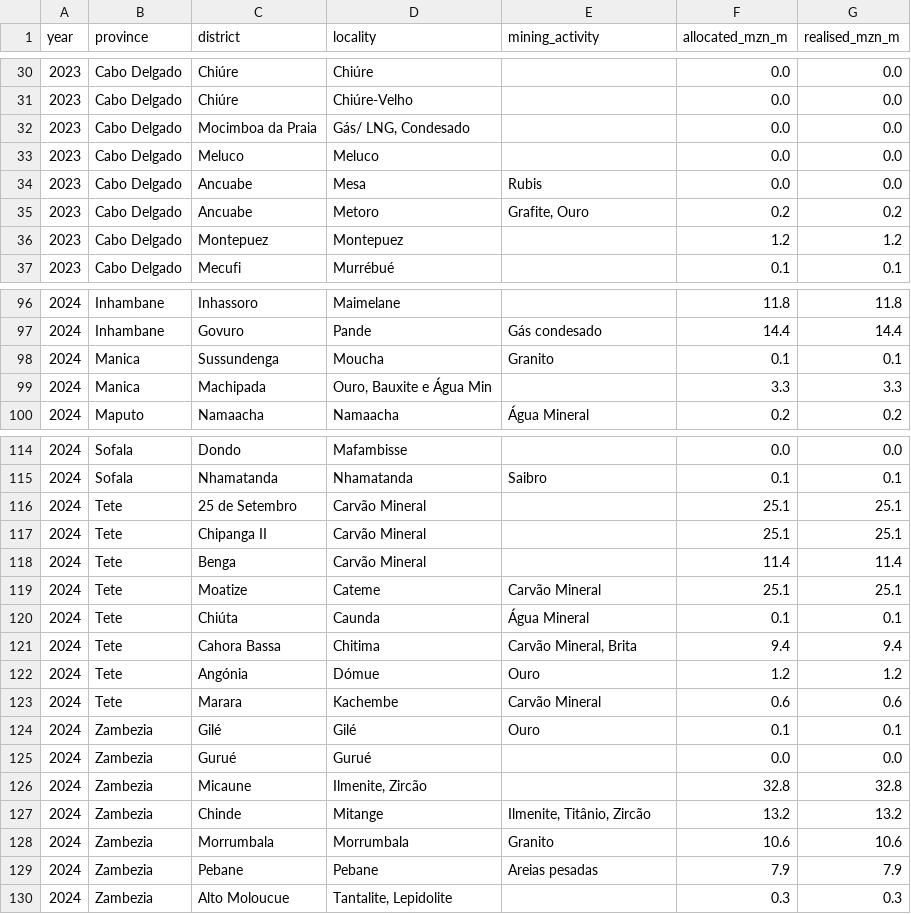
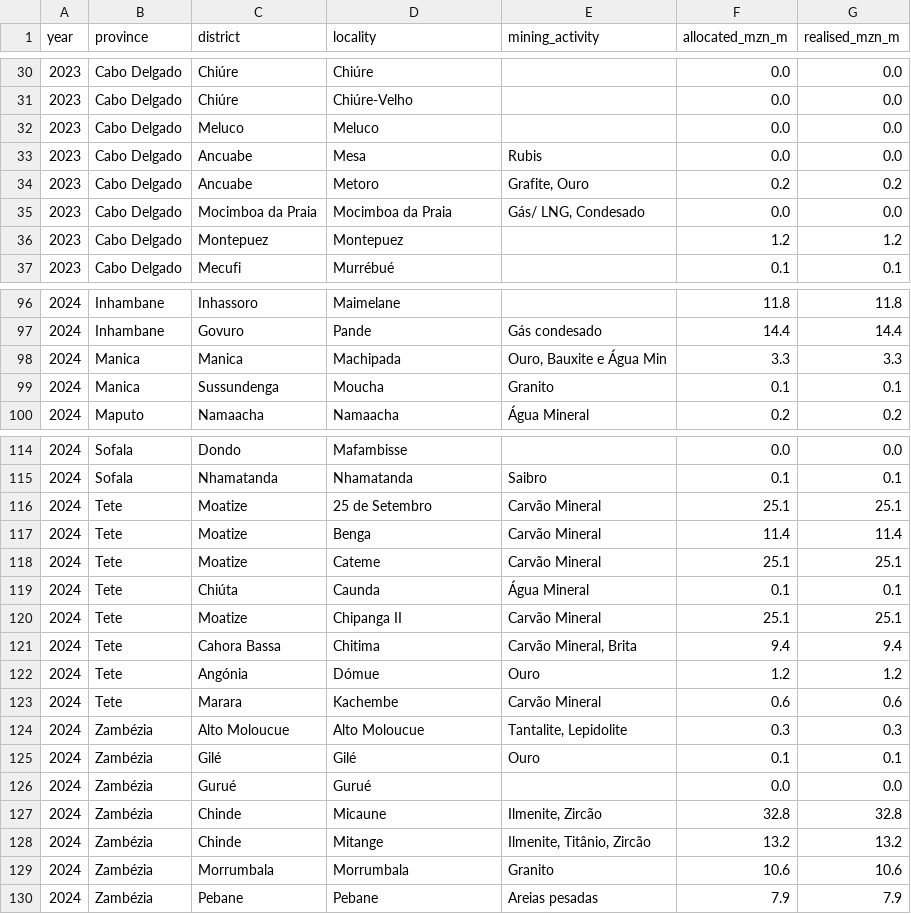
Before and after one commit to eltonlaice/quinhao, a CSV file: data/transfers.csv, drawn as a sheet; only a part is shown, gaps mark what is left out; the diff covers the shown part only.

```diff
--- a/data/transfers.csv
+++ b/data/transfers.csv
@@ -31,3 +31,2 @@ year,province,district,locality,mining_activity,allocated_mzn_m,realised_mzn_m
 2023,Cabo Delgado,Chiúre,Chiúre-Velho,,0.0,0.0
-2023,Cabo Delgado,Mocimboa da Praia,"Gás/ LNG, Condesado",,0.0,0.0
 2023,Cabo Delgado,Meluco,Meluco,,0.0,0.0
@@ -35,2 +34,3 @@ year,province,district,locality,mining_activity,allocated_mzn_m,realised_mzn_m
 2023,Cabo Delgado,Ancuabe,Metoro,"Grafite, Ouro",0.2,0.2
+2023,Cabo Delgado,Mocimboa da Praia,Mocimboa da Praia,"Gás/ LNG, Condesado",0.0,0.0
 2023,Cabo Delgado,Montepuez,Montepuez,,1.2,1.2
@@ -97,4 +97,4 @@ year,province,district,locality,mining_activity,allocated_mzn_m,realised_mzn_m
 2024,Inhambane,Govuro,Pande,Gás condesado,14.4,14.4
+2024,Manica,Manica,Machipada,"Ouro, Bauxite e Água Min",3.3,3.3
 2024,Manica,Sussundenga,Moucha,Granito,0.1,0.1
-2024,Manica,Machipada,"Ouro, Bauxite e Água Min",,3.3,3.3
 2024,Maputo,Namaacha,Namaacha,Água Mineral,0.2,0.2
@@ -115,7 +115,7 @@ year,province,district,locality,mining_activity,allocated_mzn_m,realised_mzn_m
 2024,Sofala,Nhamatanda,Nhamatanda,Saibro,0.1,0.1
-2024,Tete,25 de Setembro,Carvão Mineral,,25.1,25.1
-2024,Tete,Chipanga II,Carvão Mineral,,25.1,25.1
-2024,Tete,Benga,Carvão Mineral,,11.4,11.4
+2024,Tete,Moatize,25 de Setembro,Carvão Mineral,25.1,25.1
+2024,Tete,Moatize,Benga,Carvão Mineral,11.4,11.4
 2024,Tete,Moatize,Cateme,Carvão Mineral,25.1,25.1
 2024,Tete,Chiúta,Caunda,Água Mineral,0.1,0.1
+2024,Tete,Moatize,Chipanga II,Carvão Mineral,25.1,25.1
 2024,Tete,Cahora Bassa,Chitima,"Carvão Mineral, Brita",9.4,9.4
@@ -123,8 +123,8 @@ year,province,district,locality,mining_activity,allocated_mzn_m,realised_mzn_m
 2024,Tete,Marara,Kachembe,Carvão Mineral,0.6,0.6
-2024,Zambezia,Gilé,Gilé,Ouro,0.1,0.1
-2024,Zambezia,Gurué,Gurué,,0.0,0.0
-2024,Zambezia,Micaune,"Ilmenite, Zircão",,32.8,32.8
-2024,Zambezia,Chinde,Mitange,"Ilmenite, Titânio, Zircão",13.2,13.2
-2024,Zambezia,Morrumbala,Morrumbala,Granito,10.6,10.6
-2024,Zambezia,Pebane,Pebane,Areias pesadas,7.9,7.9
-2024,Zambezia,Alto Moloucue,"Tantalite, Lepidolite",,0.3,0.3
+2024,Zambézia,Alto Moloucue,Alto Moloucue,"Tantalite, Lepidolite",0.3,0.3
+2024,Zambézia,Gilé,Gilé,Ouro,0.1,0.1
+2024,Zambézia,Gurué,Gurué,,0.0,0.0
+2024,Zambézia,Chinde,Micaune,"Ilmenite, Zircão",32.8,32.8
+2024,Zambézia,Chinde,Mitange,"Ilmenite, Titânio, Zircão",13.2,13.2
+2024,Zambézia,Morrumbala,Morrumbala,Granito,10.6,10.6
+2024,Zambézia,Pebane,Pebane,Areias pesadas,7.9,7.9
```
Also changed, not shown: 4 added rows, 4 removed rows and 25 edited cells elsewhere in this file, 3 other files.
